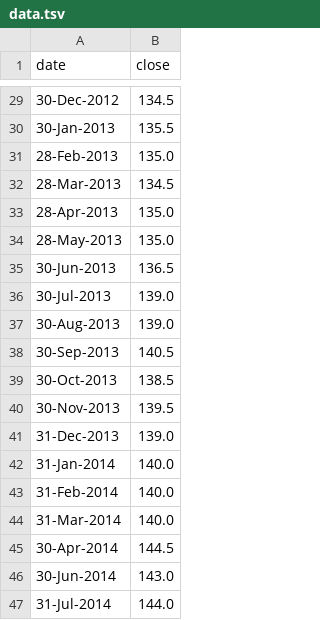
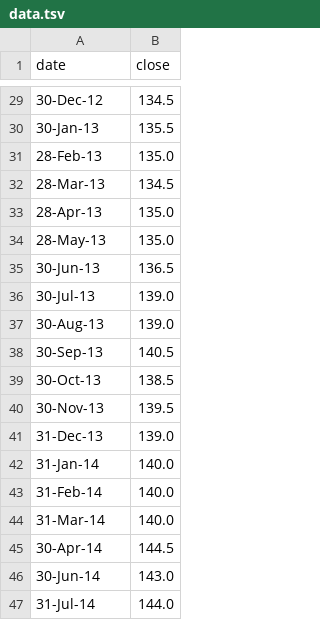
Before and after one commit to chasewoodford/chasewoodford.com, a TSV file: playground/weight-tracker/data.tsv, drawn as a sheet; only a part is shown, gaps mark what is left out; the diff covers the shown part only.

```diff
--- a/playground/weight-tracker/data.tsv
+++ b/playground/weight-tracker/data.tsv
@@ -29,19 +29,19 @@ date	close
-30-Dec-2012	134.5
-30-Jan-2013	135.5
-28-Feb-2013	135.0
-28-Mar-2013	134.5
-28-Apr-2013	135.0
-28-May-2013	135.0
-30-Jun-2013	136.5
-30-Jul-2013	139.0
-30-Aug-2013	139.0
-30-Sep-2013	140.5
-30-Oct-2013	138.5
-30-Nov-2013	139.5
-31-Dec-2013	139.0
-31-Jan-2014	140.0
-31-Feb-2014	140.0
-31-Mar-2014	140.0
-30-Apr-2014	144.5
-30-Jun-2014	143.0
-31-Jul-2014	144.0
+30-Dec-12	134.5
+30-Jan-13	135.5
+28-Feb-13	135.0
+28-Mar-13	134.5
+28-Apr-13	135.0
+28-May-13	135.0
+30-Jun-13	136.5
+30-Jul-13	139.0
+30-Aug-13	139.0
+30-Sep-13	140.5
+30-Oct-13	138.5
+30-Nov-13	139.5
+31-Dec-13	139.0
+31-Jan-14	140.0
+31-Feb-14	140.0
+31-Mar-14	140.0
+30-Apr-14	144.5
+30-Jun-14	143.0
+31-Jul-14	144.0
```
Also changed, not shown: 27 edited cells elsewhere in this file.
